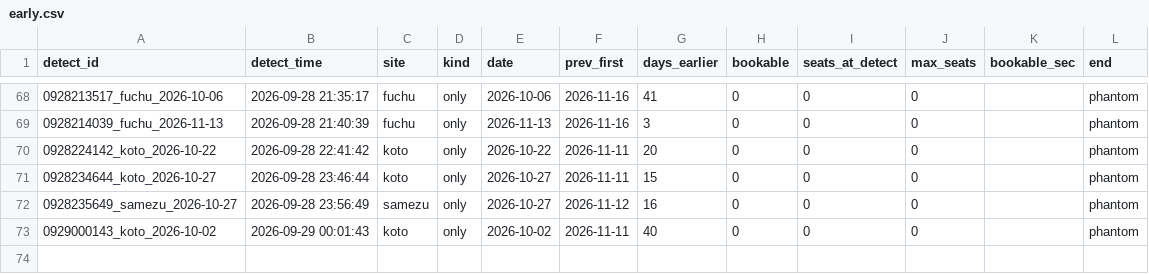
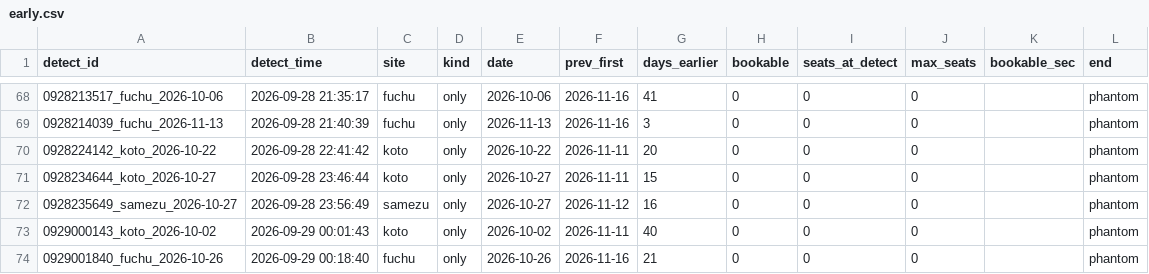
Before and after one commit to Juno264/menkyo-watch, a CSV file: data/early.csv, drawn as a sheet; only a part is shown, gaps mark what is left out; the diff names each change by its address in the sheet, - before the commit and + after, or states it on an @@ line.

```diff
--- a/data/early.csv
+++ b/data/early.csv
+row 74: 0929001840_fuchu_2026-10-26 | 2026-09-29 00:18:40 | fuchu | only | 2026-10-26 | 2026-11-16 | 21 | 0 | 0 | 0 |  | phantom
```
Also changed, not shown: data/cache.csv, data/events.csv, 3 other files.
